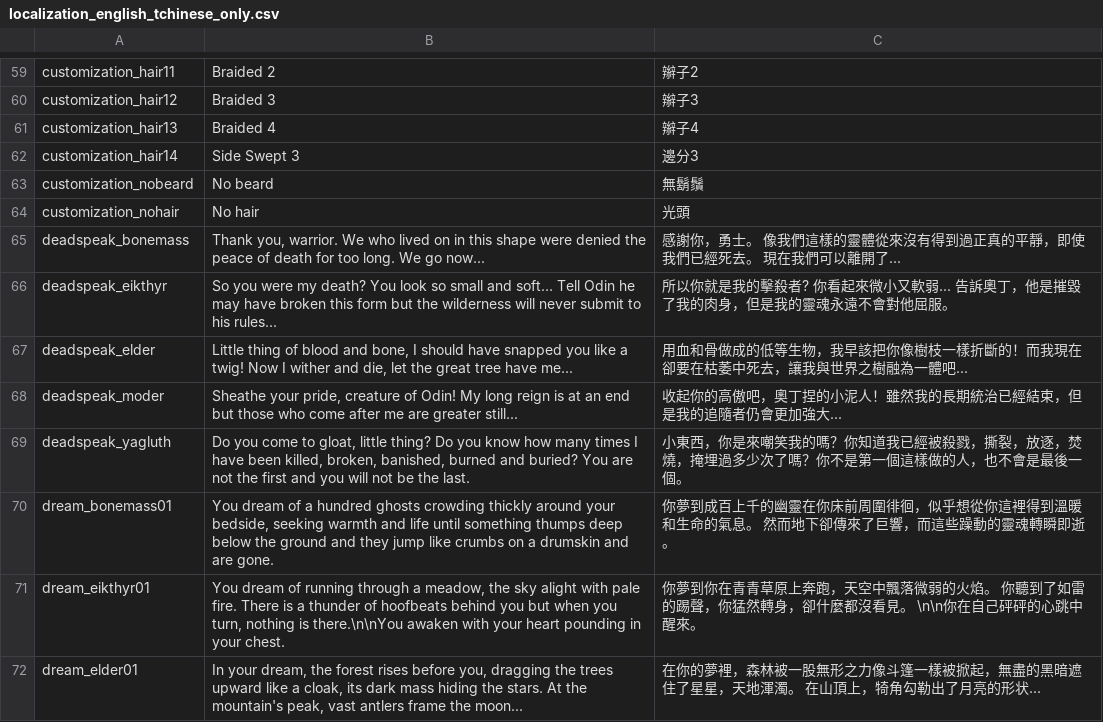
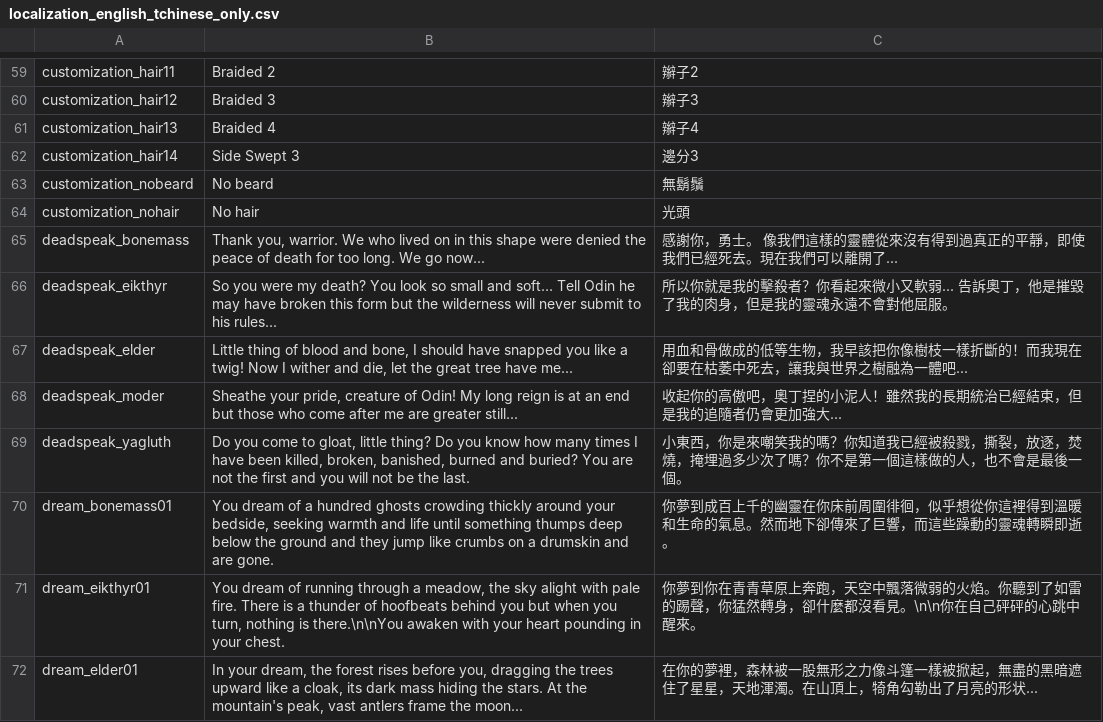
Before and after one commit to likol/valheim_tchinese_localisation, a CSV file: localization_english_tchinese_only.csv, drawn as a sheet; only a part is shown, gaps mark what is left out; the diff covers the shown part only; the diff names each change by its address in the sheet, - before the commit and + after, or states it on an @@ line.

Commit message:
Update localization_english_tchinese_only.csv (#8)
Edit out some space after periods and leftover Simplified Chinese translations.

```diff
--- a/localization_english_tchinese_only.csv
+++ b/localization_english_tchinese_only.csv
-C65: …有得到過正真的平靜，即使我們已經死去。 現在我們…
+C65: …有得到過真正的平靜，即使我們已經死去。現在我們…
-C66: …的擊殺者? 你看起來…
+C66: …的擊殺者？你看起來…
-C70: …的氣息。 然而地下…
+C70: …的氣息。然而地下…
-C71: …的火焰。 你聽到了如雷的踢聲，你猛然轉身，卻什麼都沒看見。 \n\n你在自…
+C71: …的火焰。你聽到了如雷的踢聲，你猛然轉身，卻什麼都沒看見。\n\n你在自…
-C72: …地渾濁。 在山頂上…
+C72: …地渾濁。在山頂上…
```
Also changed, not shown: 41 edited cells elsewhere in this file.
